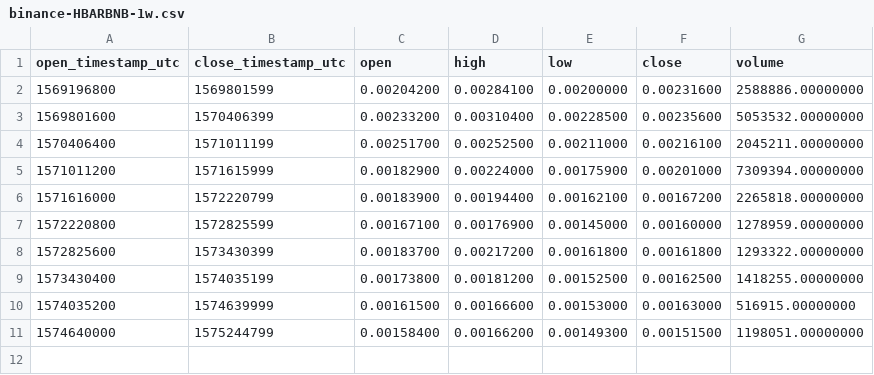
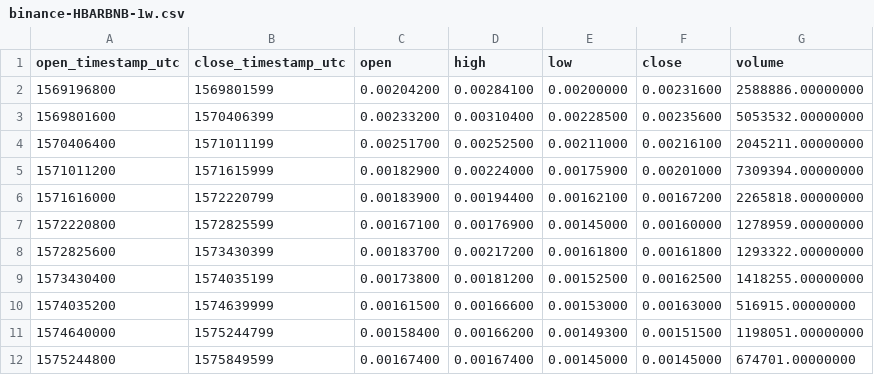
Before and after one commit to cryptobigbro/binance-HBARBNB, a CSV file: binance-HBARBNB-1w.csv, drawn as a sheet.

```diff
--- a/binance-HBARBNB-1w.csv
+++ b/binance-HBARBNB-1w.csv
@@ -11 +11,2 @@ open_timestamp_utc,close_timestamp_utc,open,high,low,close,volume
 1574640000,1575244799,0.00158400,0.00166200,0.00149300,0.00151500,1198051.00000000
+1575244800,1575849599,0.00167400,0.00167400,0.00145000,0.00145000,674701.00000000
```
Also changed, not shown: binance-HBARBNB-1d.csv, binance-HBARBNB-1h.csv.
